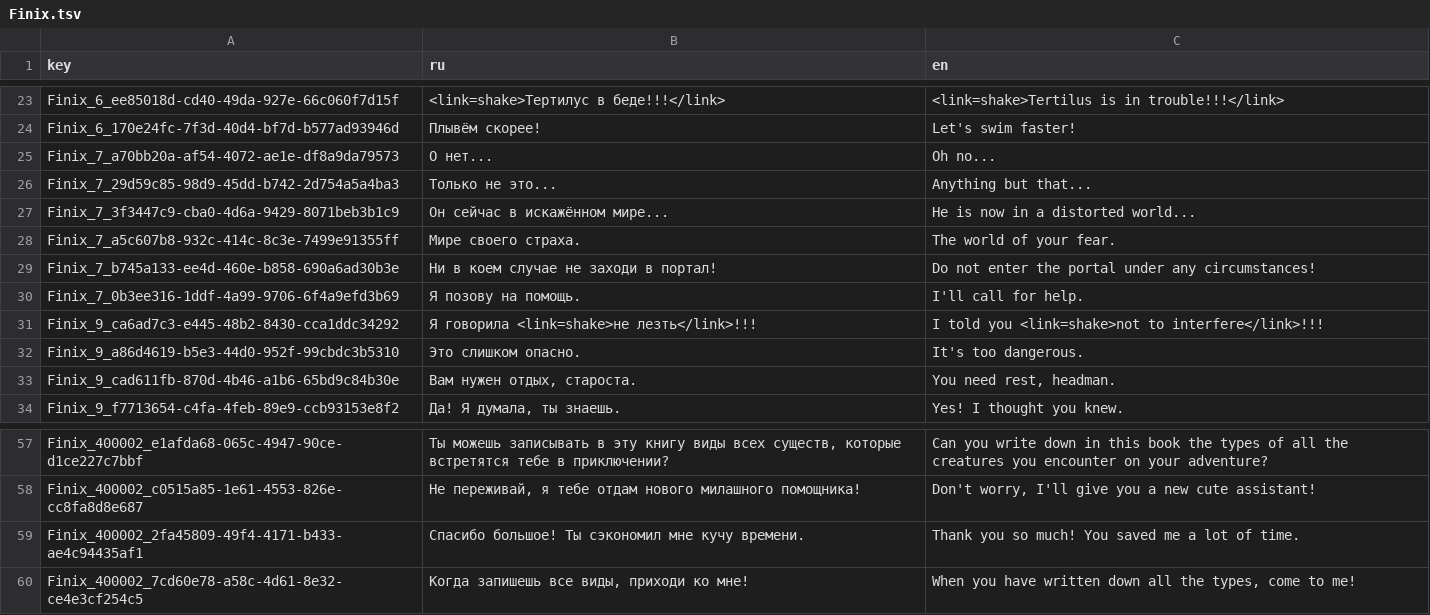
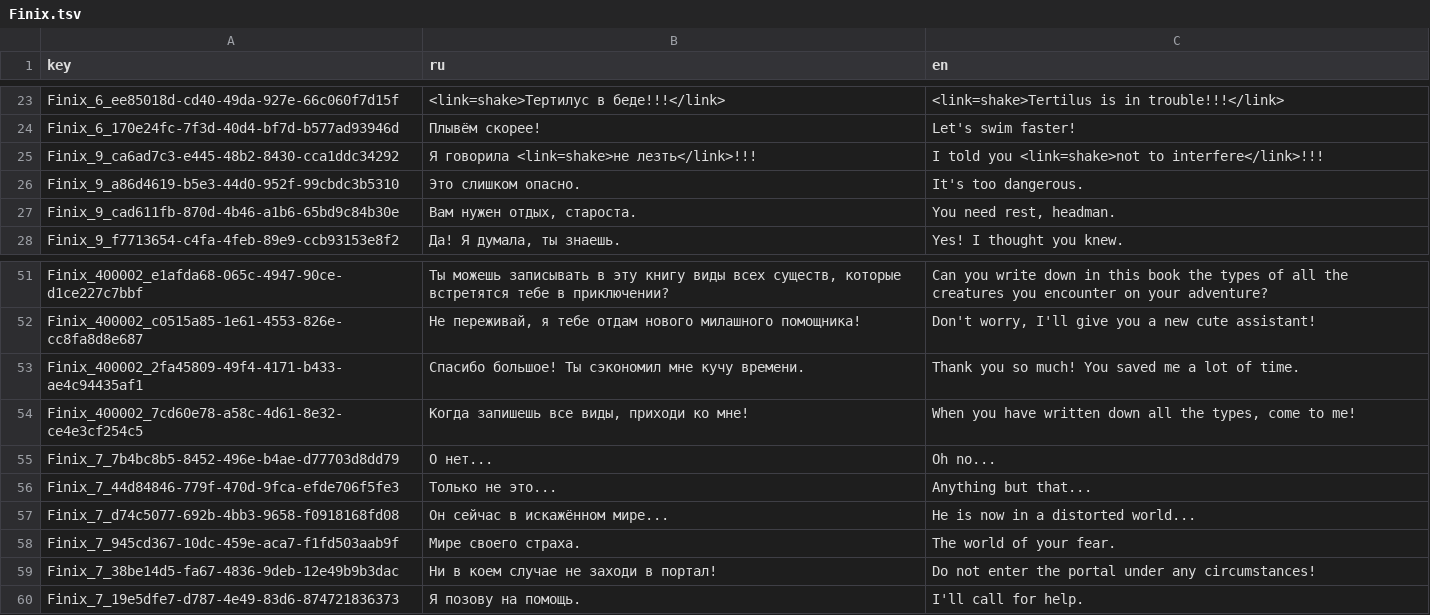
Before and after one commit to NevskyV/Warmtail, a TSV file: Assets/StreamingAssets/Localization/Finix.tsv, drawn as a sheet; only a part is shown, gaps mark what is left out; removed rows and columns are numbered as before the commit, all else as after; the diff names each change by its address in the sheet, - before the commit and + after, or states it on an @@ line.

```diff
--- a/Assets/StreamingAssets/Localization/Finix.tsv
+++ b/Assets/StreamingAssets/Localization/Finix.tsv
-row 25: Finix_7_a70bb20a-af54-4072-ae1e-df8a9da79573 | О нет... | Oh no...
-row 26: Finix_7_29d59c85-98d9-45dd-b742-2d754a5a4ba3 | Только не это... | Anything but that...
-row 27: Finix_7_3f3447c9-cba0-4d6a-9429-8071beb3b1c9 | Он сейчас в искажённом мире... | He is now in a distorted world...
-row 28: Finix_7_a5c607b8-932c-414c-8c3e-7499e91355ff | Мире своего страха. | The world of your fear.
-row 29: Finix_7_b745a133-ee4d-460e-b858-690a6ad30b3e | Ни в коем случае не заходи в портал! | Do not enter the portal under any circumstances!
-row 30: Finix_7_0b3ee316-1ddf-4a99-9706-6f4a9efd3b69 | Я позову на помощь. | I'll call for help.
+row 55: Finix_7_7b4bc8b5-8452-496e-b4ae-d77703d8dd79 | О нет... | Oh no...
+row 56: Finix_7_44d84846-779f-470d-9fca-efde706f5fe3 | Только не это... | Anything but that...
+row 57: Finix_7_d74c5077-692b-4bb3-9658-f0918168fd08 | Он сейчас в искажённом мире... | He is now in a distorted world...
+row 58: Finix_7_945cd367-10dc-459e-aca7-f1fd503aab9f | Мире своего страха. | The world of your fear.
+row 59: Finix_7_38be14d5-fa67-4836-9deb-12e49b9b3dac | Ни в коем случае не заходи в портал! | Do not enter the portal under any circumstances!
+row 60: Finix_7_19e5dfe7-d787-4e49-83d6-874721836373 | Я позову на помощь. | I'll call for help.
```
Also changed, not shown: Assets/StreamingAssets/Localization/Player.tsv, Assets/StreamingAssets/Localization/Star.tsv, 43 other files.
